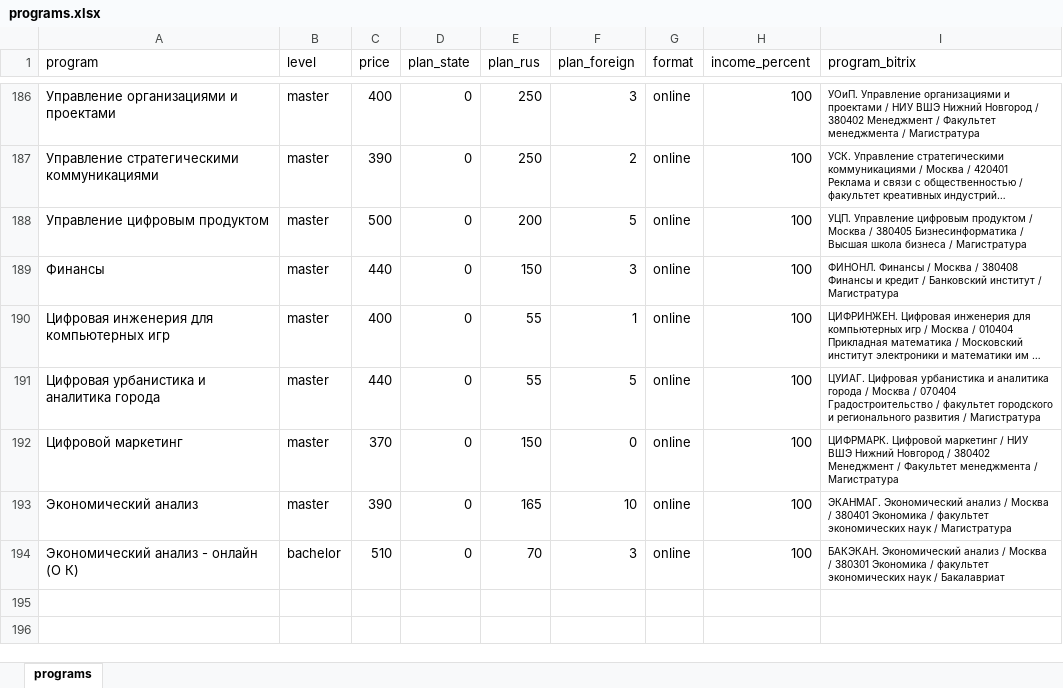
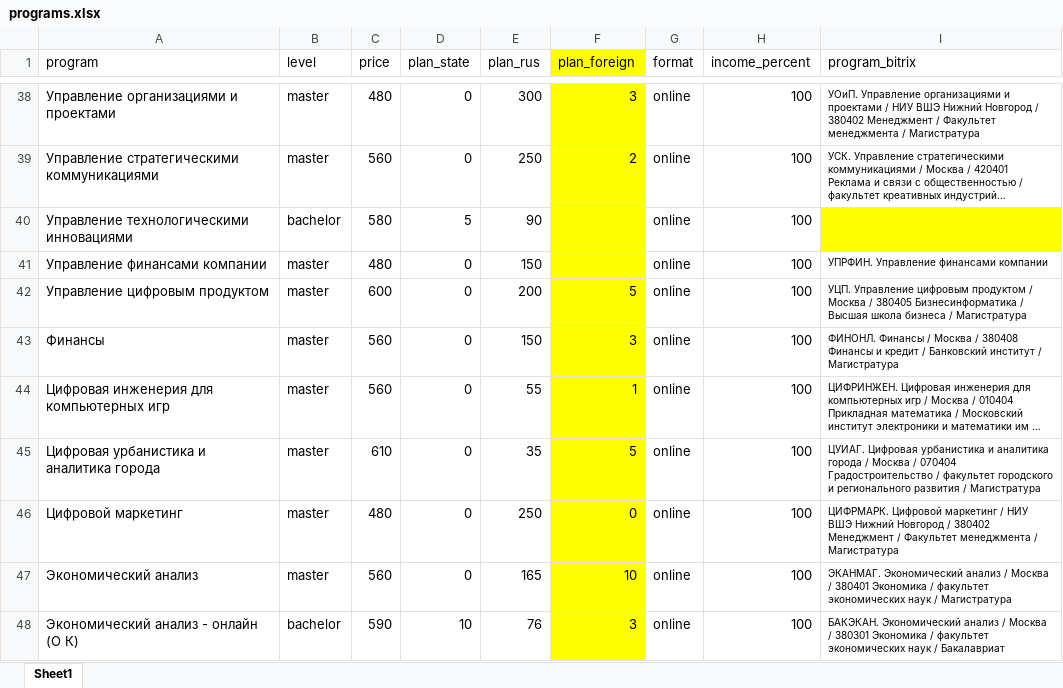
Before and after one commit to iasonov/HSE_dashboard, an Excel workbook: templates/programs.xlsx, sheet Sheet1, drawn as a sheet; only a part is shown, gaps mark what is left out; long unchanged cells end in …; values as stored, in another font and other column widths than the file's, no borders; addresses are those after the commit; the diff covers the shown part only; the diff names each change by its address in the sheet, - before the commit and + after, or states it on an @@ line.

```diff
--- a/templates/programs.xlsx (sheet Sheet1)
+++ b/templates/programs.xlsx (sheet Sheet1)
-sheet tab: programs
+sheet tab: Sheet1
-F1 fill: none
+F1 fill: #FFFF00
-C38 (price): 400
+C38 (price): 480
-E38 (plan_rus): 250
+E38 (plan_rus): 300
-F38:F39 fill: none
+F38:F39 fill: #FFFF00
-C39 (price): 390
+C39 (price): 560
+row 40: Управление технологическими инновациями | bachelor | 580 | 5 | 90 |  | online | 100
+row 41: Управление финансами компании | master | 480 | 0 | 150 |  | online | 100 | УПРФИН. Управление финансами компании
-C42 (price): 500
+C42 (price): 600
-F42:F48 fill: none
+F42:F48 fill: #FFFF00
-C43 (price): 440
+C43 (price): 560
-C44 (price): 400
+C44 (price): 560
-C45 (price): 440
+C45 (price): 610
-E45 (plan_rus): 55
+E45 (plan_rus): 35
-C46 (price): 370
+C46 (price): 480
-E46 (plan_rus): 150
+E46 (plan_rus): 250
-C47 (price): 390
+C47 (price): 560
-C48 (price): 510
+C48 (price): 590
-D48 (plan_state): 0
+D48 (plan_state): 10
-E48 (plan_rus): 70
+E48 (plan_rus): 76
```
Also changed, not shown: 5 added rows, 57 edited cells and cell formats elsewhere in this sheet, hidden cells, 3 other files.
